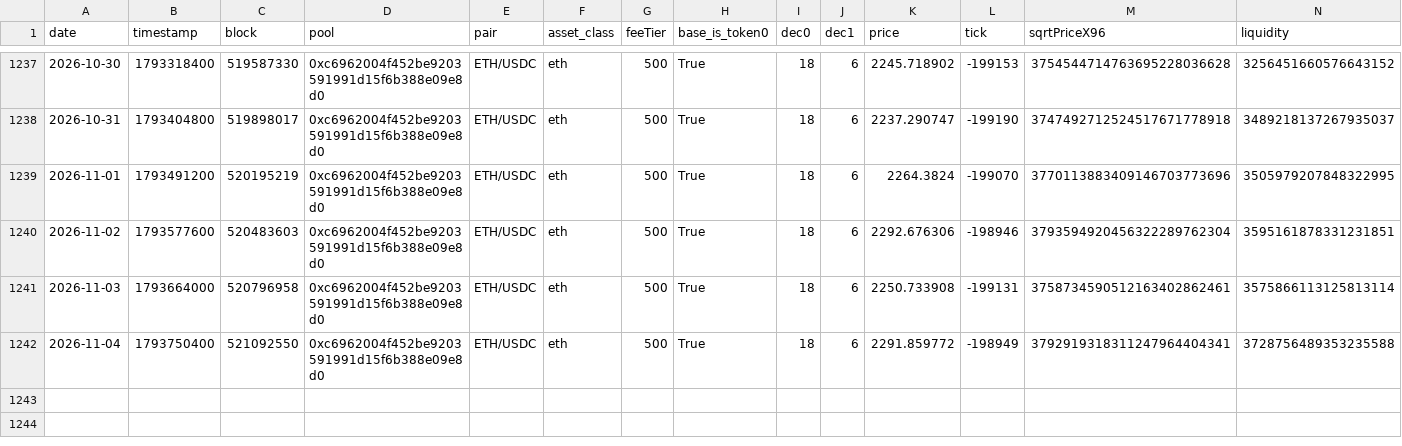
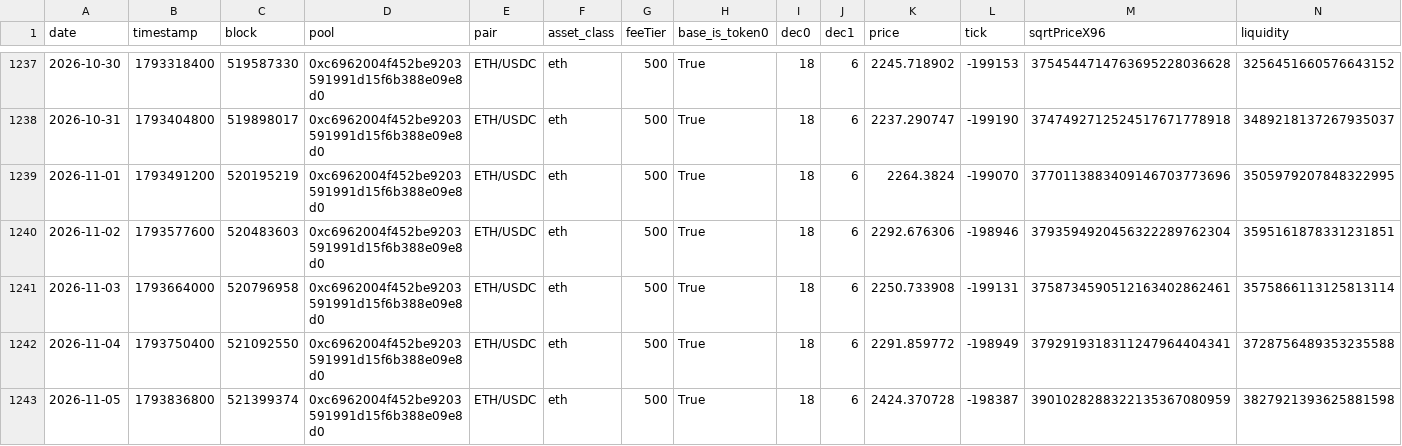
Before and after one commit to MFlab-inc/uniswap-v3-monitor, a CSV file: data/arbitrum.csv, drawn as a sheet; only a part is shown, gaps mark what is left out; rows hold the shown columns only; the diff names each change by its address in the sheet, - before the commit and + after, or states it on an @@ line.

```diff
--- a/data/arbitrum.csv
+++ b/data/arbitrum.csv
+row 1243: 2026-11-05 | 1793836800 | 521399374 | 0xc6962004f452be9203591991d15f6b388e09e8d0 | ETH/USDC | eth | 500 | True | 18 | 6 | 2424.370728 | -198387 | 3901028288322135367080959 | 3827921393625881598
```
Also changed, not shown: data/base.csv, data/bsc.csv, 3 other files.
